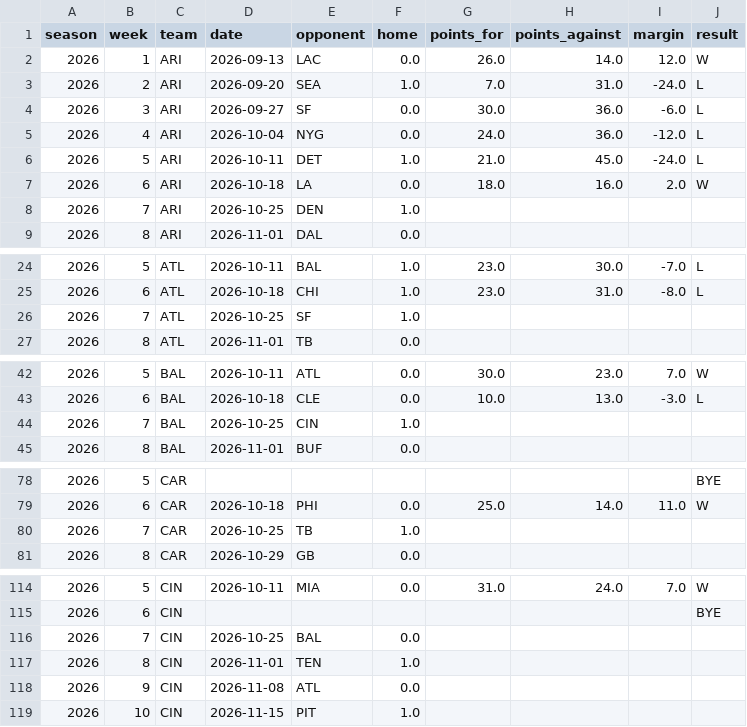
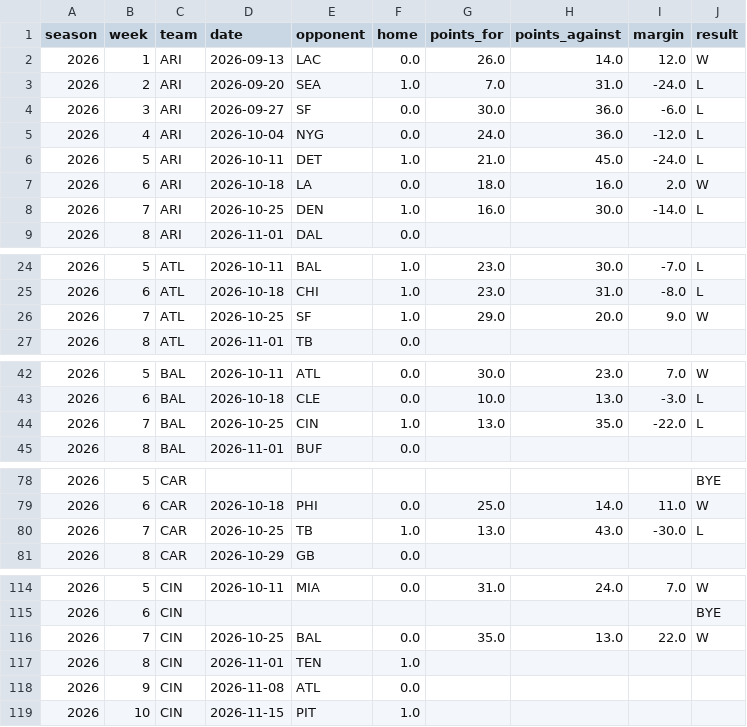
Before and after one commit to JMerchen/mlb_metrics, a CSV file: docs/data/nfl_team_schedule.csv, drawn as a sheet; only a part is shown, gaps mark what is left out; the diff covers the shown part only.

```diff
--- a/docs/data/nfl_team_schedule.csv
+++ b/docs/data/nfl_team_schedule.csv
@@ -7,3 +7,3 @@ season,week,team,date,opponent,home,points_for,points_against,margin,result
 2026,6,ARI,2026-10-18,LA,0.0,18.0,16.0,2.0,W
-2026,7,ARI,2026-10-25,DEN,1.0,,,,
+2026,7,ARI,2026-10-25,DEN,1.0,16.0,30.0,-14.0,L
 2026,8,ARI,2026-11-01,DAL,0.0,,,,
@@ -25,3 +25,3 @@ season,week,team,date,opponent,home,points_for,points_against,margin,result
 2026,6,ATL,2026-10-18,CHI,1.0,23.0,31.0,-8.0,L
-2026,7,ATL,2026-10-25,SF,1.0,,,,
+2026,7,ATL,2026-10-25,SF,1.0,29.0,20.0,9.0,W
 2026,8,ATL,2026-11-01,TB,0.0,,,,
@@ -43,3 +43,3 @@ season,week,team,date,opponent,home,points_for,points_against,margin,result
 2026,6,BAL,2026-10-18,CLE,0.0,10.0,13.0,-3.0,L
-2026,7,BAL,2026-10-25,CIN,1.0,,,,
+2026,7,BAL,2026-10-25,CIN,1.0,13.0,35.0,-22.0,L
 2026,8,BAL,2026-11-01,BUF,0.0,,,,
@@ -79,3 +79,3 @@ season,week,team,date,opponent,home,points_for,points_against,margin,result
 2026,6,CAR,2026-10-18,PHI,0.0,25.0,14.0,11.0,W
-2026,7,CAR,2026-10-25,TB,1.0,,,,
+2026,7,CAR,2026-10-25,TB,1.0,13.0,43.0,-30.0,L
 2026,8,CAR,2026-10-29,GB,0.0,,,,
@@ -115,3 +115,3 @@ season,week,team,date,opponent,home,points_for,points_against,margin,result
 2026,6,CIN,,,,,,,BYE
-2026,7,CIN,2026-10-25,BAL,0.0,,,,
+2026,7,CIN,2026-10-25,BAL,0.0,35.0,13.0,22.0,W
 2026,8,CIN,2026-11-01,TEN,1.0,,,,
```
Also changed, not shown: 76 edited cells elsewhere in this file, data/predictions/nfl_game_predictions.csv, data/predictions/nfl_prop_predictions.csv, 16 other files.
